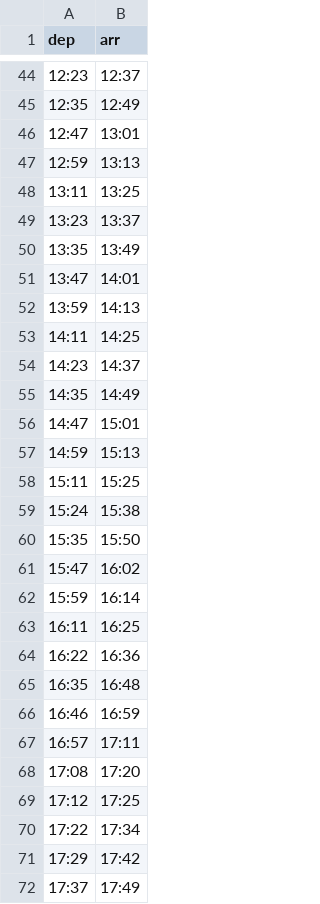
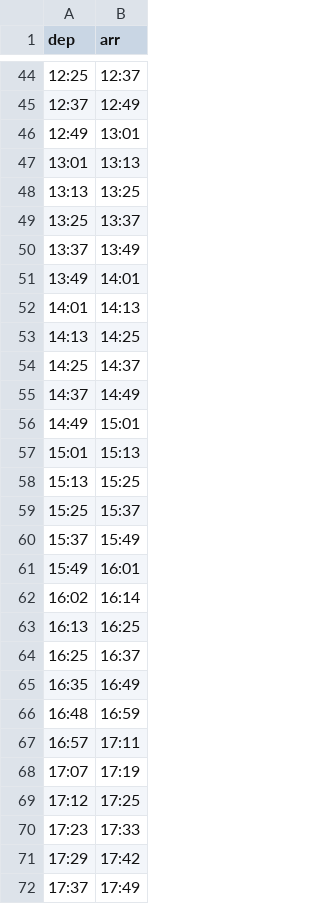
Before and after one commit to nb20622/commute-timetable, a CSV file: commute-timetable/data/keihan_nishisanso_to_sekime_weekday.csv, drawn as a sheet; only a part is shown, gaps mark what is left out; the diff covers the shown part only.

```diff
--- a/commute-timetable/data/keihan_nishisanso_to_sekime_weekday.csv
+++ b/commute-timetable/data/keihan_nishisanso_to_sekime_weekday.csv
@@ -44,28 +44,28 @@ dep,arr
-12:23,12:37
-12:35,12:49
-12:47,13:01
-12:59,13:13
-13:11,13:25
-13:23,13:37
-13:35,13:49
-13:47,14:01
-13:59,14:13
-14:11,14:25
-14:23,14:37
-14:35,14:49
-14:47,15:01
-14:59,15:13
-15:11,15:25
-15:24,15:38
-15:35,15:50
-15:47,16:02
-15:59,16:14
-16:11,16:25
-16:22,16:36
-16:35,16:48
-16:46,16:59
+12:25,12:37
+12:37,12:49
+12:49,13:01
+13:01,13:13
+13:13,13:25
+13:25,13:37
+13:37,13:49
+13:49,14:01
+14:01,14:13
+14:13,14:25
+14:25,14:37
+14:37,14:49
+14:49,15:01
+15:01,15:13
+15:13,15:25
+15:25,15:37
+15:37,15:49
+15:49,16:01
+16:02,16:14
+16:13,16:25
+16:25,16:37
+16:35,16:49
+16:48,16:59
 16:57,17:11
-17:08,17:20
+17:07,17:19
 17:12,17:25
-17:22,17:34
+17:23,17:33
 17:29,17:42
```
Also changed, not shown: 7 added rows, 6 removed rows and 24 edited cells elsewhere in this file, commute-timetable/data/keihan_moriguchishi_to_sekime_weekday.csv, commute-timetable/data/metro_sekime_seiiku_to_imazato_weekday.csv, 12 other files.
